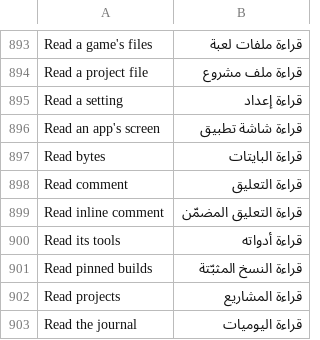
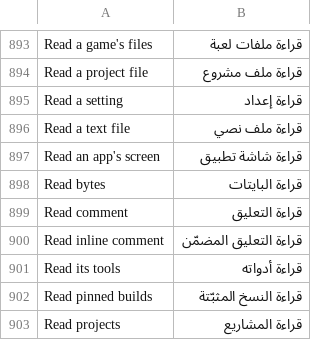
Before and after one commit to rehua7686/craft-anything, a TSV file: crates/ui-egui/src/i18n/ar.tsv, drawn as a sheet; only a part is shown, gaps mark what is left out; the shorter side is filled out with more unchanged rows.

Commit message:
Translate the Read a text file tool's title into Arabic (R2.9)

```diff
--- a/crates/ui-egui/src/i18n/ar.tsv
+++ b/crates/ui-egui/src/i18n/ar.tsv
@@ -895,2 +895,3 @@ Read a project file	قراءة ملف مشروع
 Read a setting	قراءة إعداد
+Read a text file	قراءة ملف نصي
 Read an app's screen	قراءة شاشة تطبيق
```
